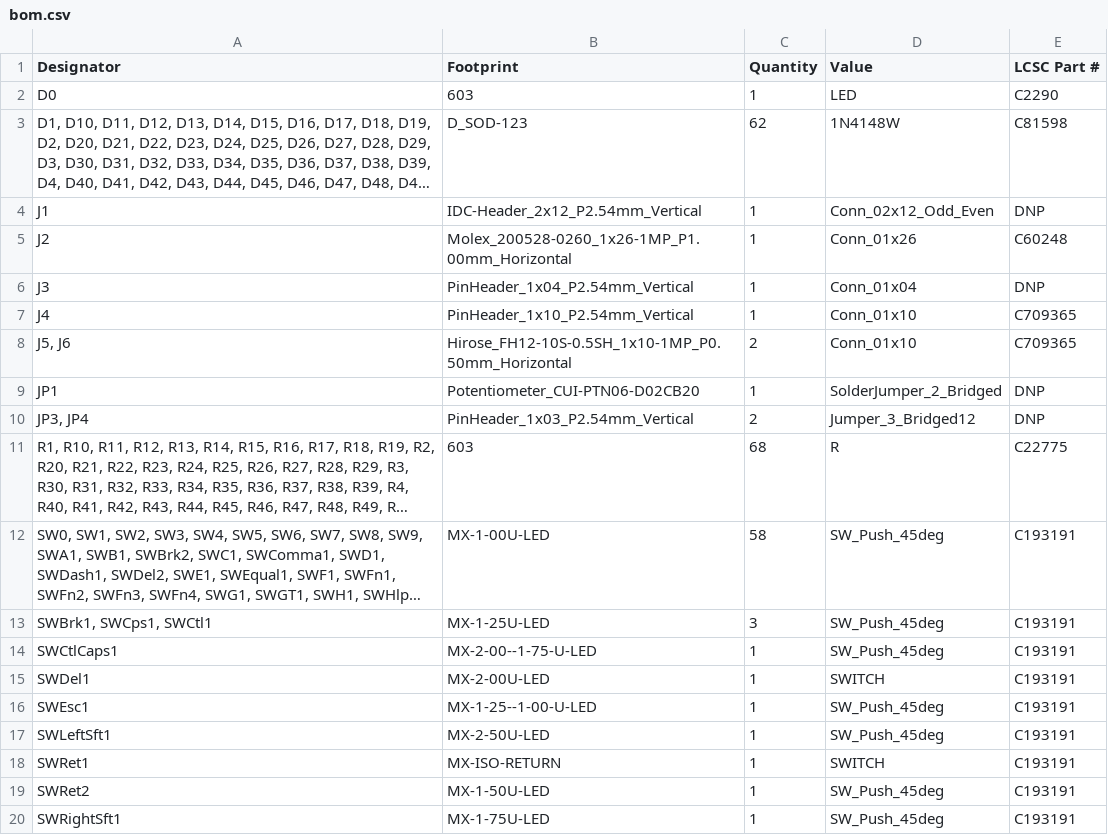
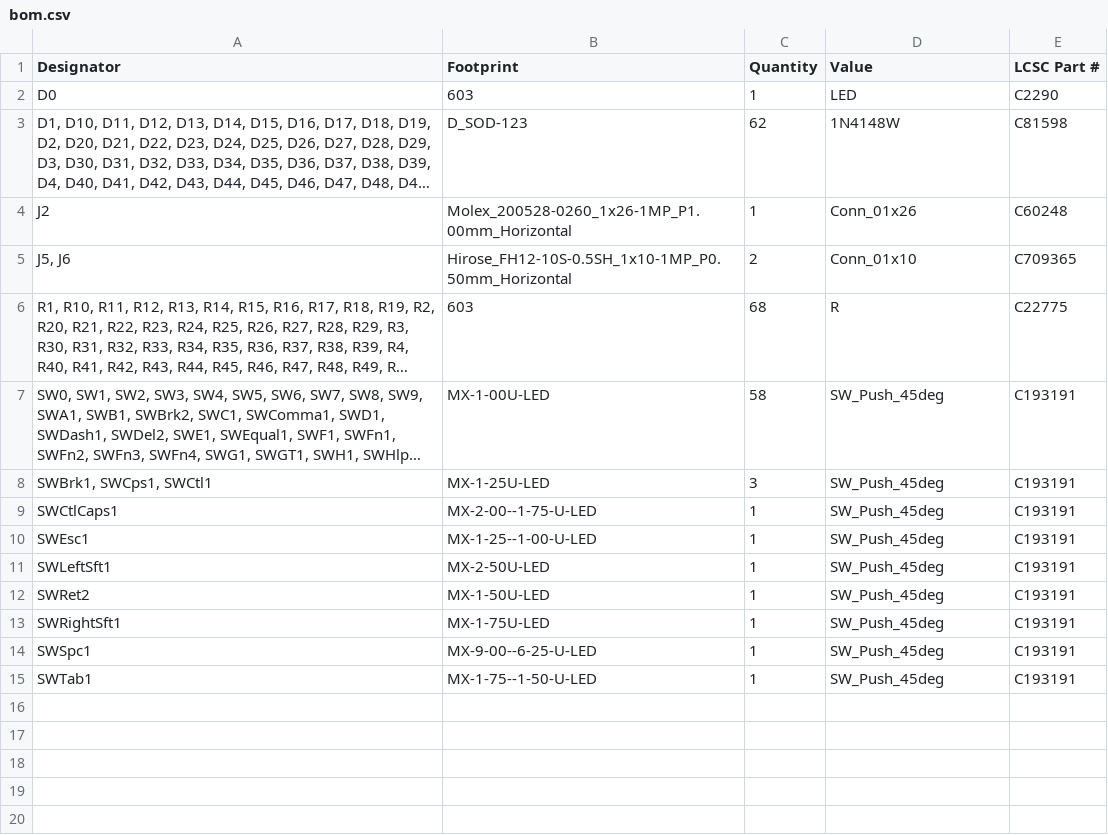
Before and after one commit to bleroy/3d-junkyard, a CSV file: DecentXL/DecentXL-keyboard/production/bom.csv, drawn as a sheet; only a part is shown; the shorter side is filled out with more unchanged rows; long unchanged cells end in …; the diff names each change by its address in the sheet, - before the commit and + after, or states it on an @@ line.

Commit message:
DecentXL cable

```diff
--- a/DecentXL/DecentXL-keyboard/production/bom.csv
+++ b/DecentXL/DecentXL-keyboard/production/bom.csv
-row 4: J1 | IDC-Header_2x12_P2.54mm_Vertical | 1 | Conn_02x12_Odd_Even | DNP
-row 6: J3 | PinHeader_1x04_P2.54mm_Vertical | 1 | Conn_01x04 | DNP
-row 7: J4 | PinHeader_1x10_P2.54mm_Vertical | 1 | Conn_01x10 | C709365
-row 9: JP1 | Potentiometer_CUI-PTN06-D02CB20 | 1 | SolderJumper_2_Bridged | DNP
-row 10: JP3, JP4 | PinHeader_1x03_P2.54mm_Vertical | 2 | Jumper_3_Bridged12 | DNP
-row 15: SWDel1 | MX-2-00U-LED | 1 | SWITCH | C193191
-row 18: SWRet1 | MX-ISO-RETURN | 1 | SWITCH | C193191
```
Also changed, not shown: DecentXL/DecentXL-keyboard/production/positions.csv, 10 other files.
